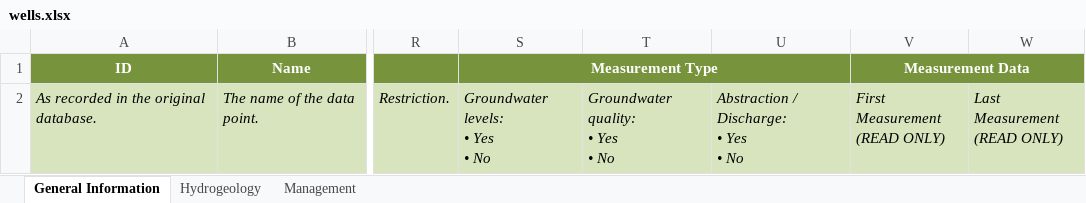
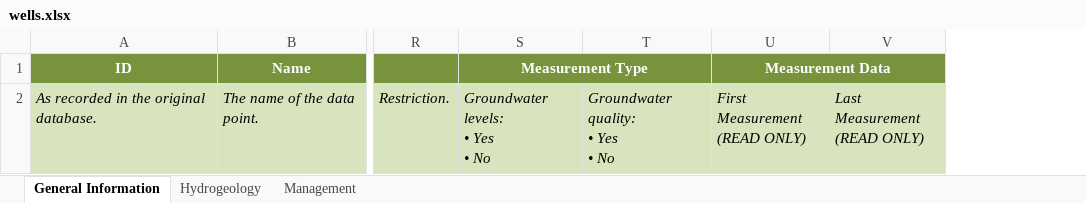
Before and after one commit to kartoza/IGRAC-WellAndMonitoringDatabase, an Excel workbook: static/download_template/wells.xlsx, sheet General Information, drawn as a sheet; only a part is shown, gaps mark what is left out; values as stored, in another font and other column widths than the file's, no borders; ↵ is a line break in a cell; the diff names each change by its address in the sheet, - before the commit and + after, or states it on an @@ line.

Commit message:
Add measurement type on model

```diff
--- a/static/download_template/wells.xlsx (sheet General Information)
+++ b/static/download_template/wells.xlsx (sheet General Information)
-column U, row 2: Abstraction / Discharge: ↵ • Yes ↵ • No
```
Also changed, not shown: 9 other files.
